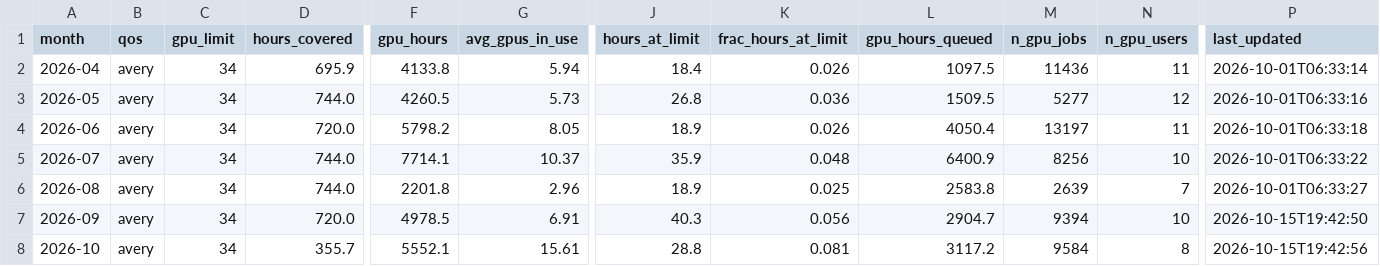
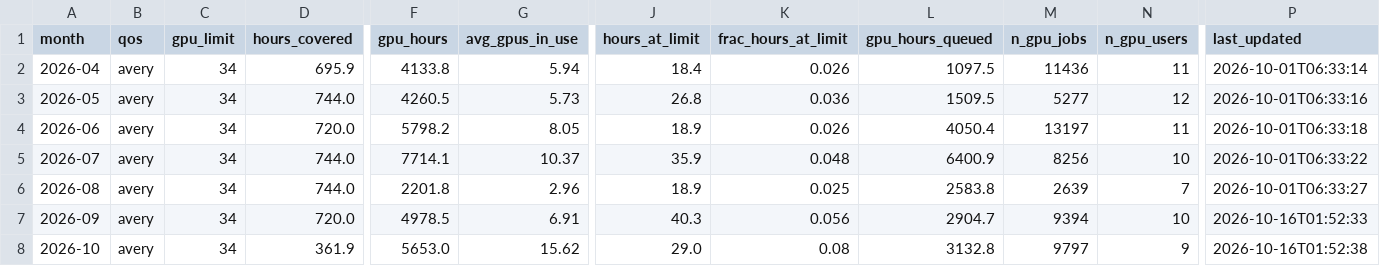
Before and after one commit to sgnoohc/hpg_librarian, a CSV file: gpu_usage/gpu_monthly.csv, drawn as a sheet; only a part is shown, gaps mark what is left out; the diff names each change by its address in the sheet, - before the commit and + after, or states it on an @@ line.

```diff
--- a/gpu_usage/gpu_monthly.csv
+++ b/gpu_usage/gpu_monthly.csv
-P7 (last_updated): 2026-10-15T19:42:50
+P7 (last_updated): 2026-10-16T01:52:33
-D8 (hours_covered): 355.7
+D8 (hours_covered): 361.9
-F8 (gpu_hours): 5552.1
+F8 (gpu_hours): 5653.0
-G8 (avg_gpus_in_use): 15.61
+G8 (avg_gpus_in_use): 15.62
-J8 (hours_at_limit): 28.8
+J8 (hours_at_limit): 29.0
-K8 (frac_hours_at_limit): 0.081
+K8 (frac_hours_at_limit): 0.08
-L8 (gpu_hours_queued): 3117.2
+L8 (gpu_hours_queued): 3132.8
-M8 (n_gpu_jobs): 9584
+M8 (n_gpu_jobs): 9797
-N8 (n_gpu_users): 8
+N8 (n_gpu_users): 9
-P8 (last_updated): 2026-10-15T19:42:56
+P8 (last_updated): 2026-10-16T01:52:38
```
Also changed, not shown: gpu_usage/gpu_monthly_by_user.csv, 4 other files.
